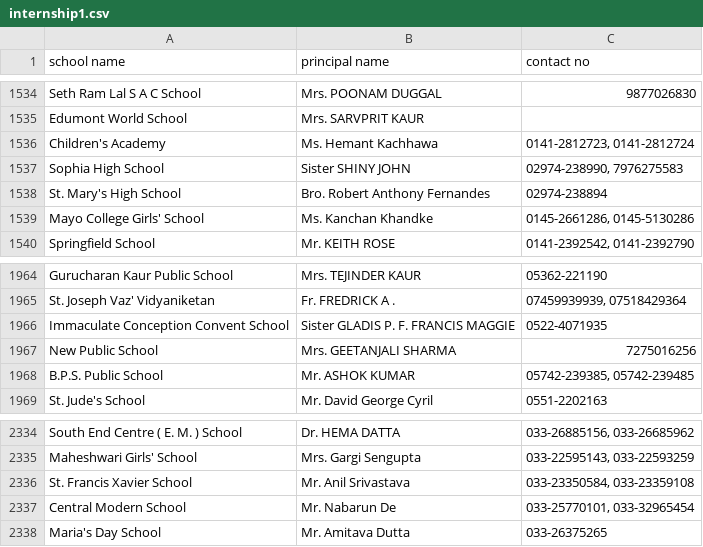
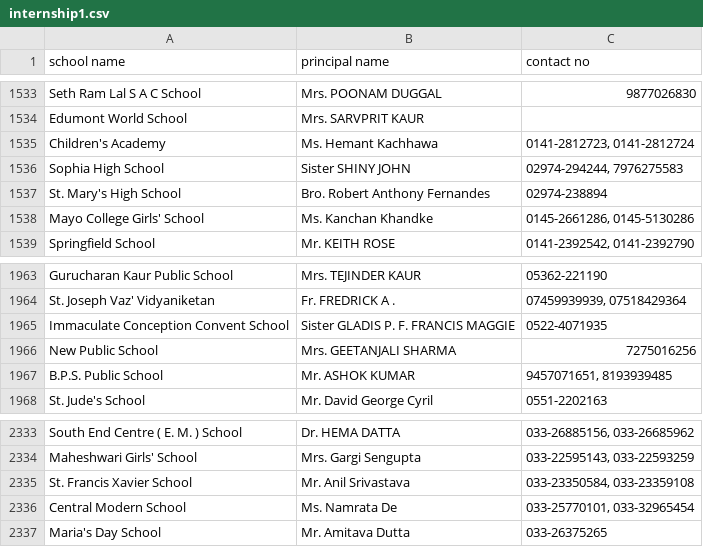
Before and after one commit to Prajwal-R/codetiger, a CSV file: internship1.csv, drawn as a sheet; only a part is shown, gaps mark what is left out; the diff covers the shown part only.

```diff
--- a/internship1.csv
+++ b/internship1.csv
@@ -1536,3 +1535,3 @@ Edumont World School,Mrs. SARVPRIT   KAUR ,
 Children's Academy,Ms. Hemant  Kachhawa ," 0141-2812723, 0141-2812724 "
-Sophia High School,Sister SHINY  JOHN ," 02974-238990, 7976275583 "
+Sophia High School,Sister SHINY  JOHN ," 02974-294244, 7976275583 "
 St. Mary's High School,Bro. Robert Anthony Fernandes , 02974-238894
@@ -1967,3 +1966,3 @@ Immaculate Conception Convent School,Sister GLADIS P. F. FRANCIS MAGGIE , 0522-4
 New Public School,Mrs. GEETANJALI  SHARMA , 7275016256
-B.P.S. Public School,Mr. ASHOK  KUMAR ," 05742-239385, 05742-239485 "
+B.P.S. Public School,Mr. ASHOK  KUMAR ," 9457071651, 8193939485 "
 St. Jude's School,Mr. David George Cyril , 0551-2202163
@@ -2336,3 +2335,3 @@ Maheshwari Girls' School,Mrs. Gargi  Sengupta ," 033-22595143, 033-22593259 "
 St. Francis Xavier School,Mr. Anil  Srivastava ," 033-23350584, 033-23359108 "
-Central Modern School,Mr. Nabarun  De ," 033-25770101, 033-32965454 "
+Central Modern School,Ms. Namrata  De ," 033-25770101, 033-32965454 "
 Maria's Day School,Mr. Amitava  Dutta , 033-26375265
```
Also changed, not shown: 1 removed row and 5 edited cells elsewhere in this file, internship.csv, internship2.csv, 3 other files.
